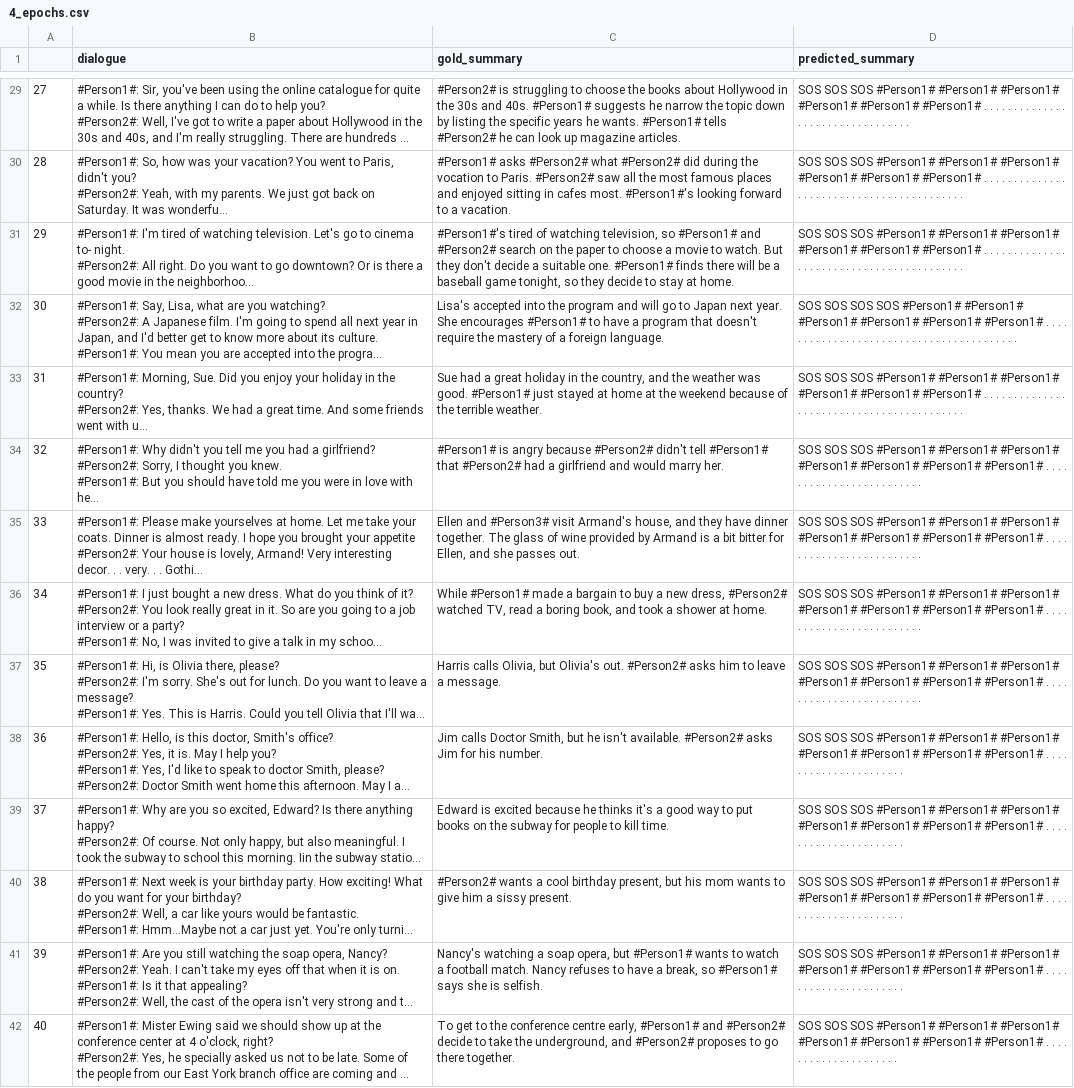
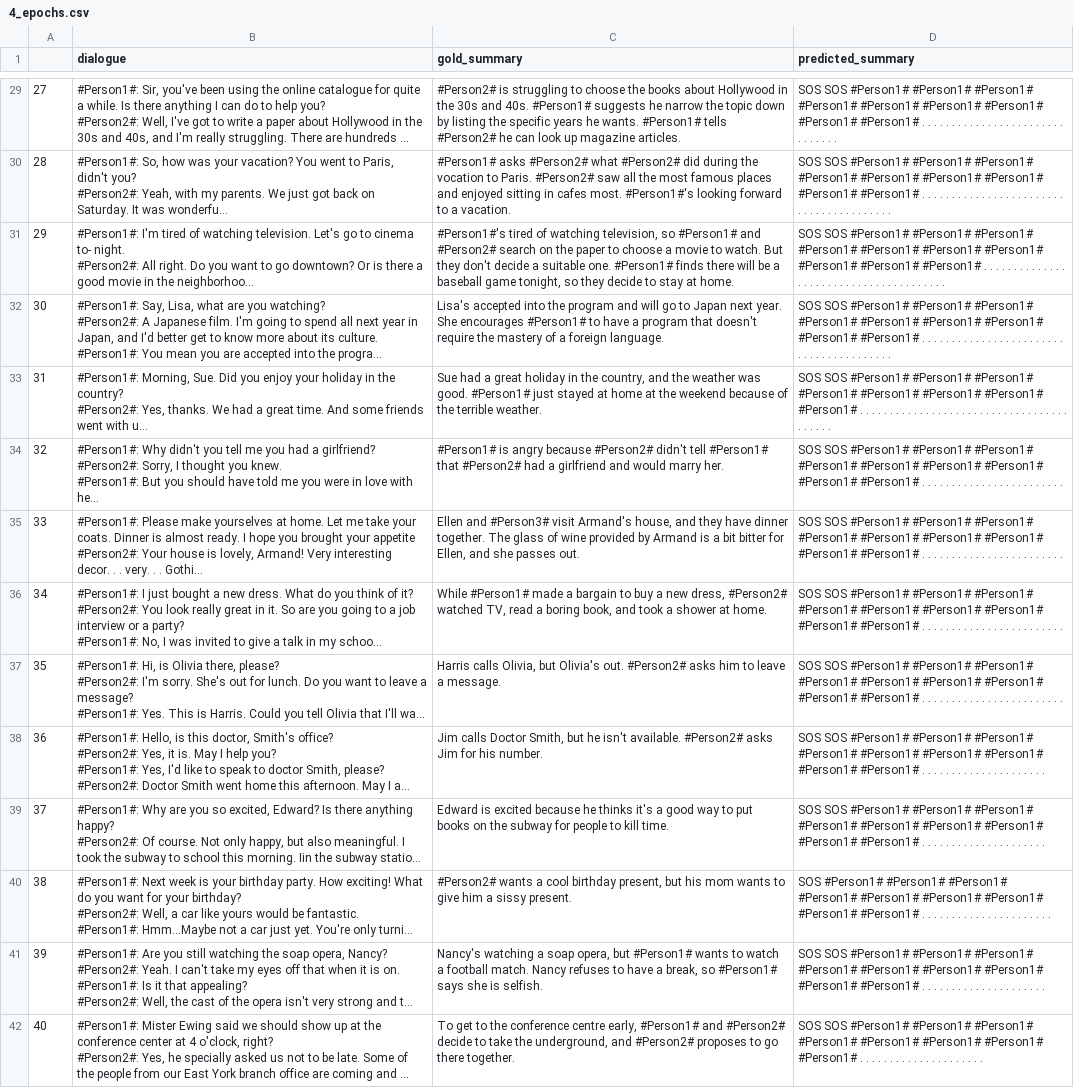
Before and after one commit to aajrami/dialogsum-cdt-challenge, a CSV file: experiments/prelim/4_epochs.csv, drawn as a sheet; only a part is shown, gaps mark what is left out; long unchanged cells end in …; the diff covers the shown part only; the diff names each change by its address in the sheet, - before the commit and + after, or states it on an @@ line.

```diff
--- a/experiments/prelim/4_epochs.csv
+++ b/experiments/prelim/4_epochs.csv
-D29 (predicted_summary): SOS SOS SOS #Person1# #Person1# #Person1# #Person1# #Person1# #Person1# . . . .…
+D29 (predicted_summary): SOS SOS #Person1# #Person1# #Person1# #Person1# #Person1# #Person1# #Person1# #Person1# #Person1# . .…
-D30 (predicted_summary): SOS SOS SOS #Person1# #Person1# #Person1# #Person1# #Person1# #Person1# . . . .…
+D30 (predicted_summary): SOS SOS #Person1# #Person1# #Person1# #Person1# #Person1# #Person1# #Person1# #Person1# #Person1# . .…
-D31 (predicted_summary): SOS SOS SOS #Person1# #Person1# #Person1# #Person1# #Person1# #Person1# . . . . .…
+D31 (predicted_summary): SOS SOS #Person1# #Person1# #Person1# #Person1# #Person1# #Person1# #Person1# #Person1# #Person1# #Person1# . .…
-D32 (predicted_summary): SOS SOS SOS SOS #Person1# #Person1# #Person1# #Person1# #Person1# #Person1# . . .…
+D32 (predicted_summary): SOS SOS #Person1# #Person1# #Person1# #Person1# #Person1# #Person1# #Person1# #Person1# #Person1# . .…
-D33 (predicted_summary): SOS SOS SOS #Person1# #Person1# #Person1# #Person1# #Person1# #Person1# . . .…
+D33 (predicted_summary): SOS SOS #Person1# #Person1# #Person1# #Person1# #Person1# #Person1# #Person1# #Person1# . .…
-D34:D37 (predicted_summary): SOS SOS SOS #Person1# #Person1# #Person1# #Person1# #Person1# #Person1# #Person1# . . .…
+D34:D37 (predicted_summary): SOS SOS #Person1# #Person1# #Person1# #Person1# #Person1# #Person1# #Person1# #Person1# #Person1# . .…
-D38:D39 (predicted_summary): SOS SOS SOS #Person1# #Person1# #Person1# #Person1# #Person1# #Person1# #Person1# . . .…
+D38:D39 (predicted_summary): SOS SOS #Person1# #Person1# #Person1# #Person1# #Person1# #Person1# #Person1# #Person1# #Person1# . .…
-D40 (predicted_summary): SOS SOS SOS #Person1# #Person1#…
+D40 (predicted_summary): SOS #Person1# #Person1# #Person1# #Person1#…
-D41 (predicted_summary): SOS SOS SOS #Person1# #Person1# #Person1# #Person1# #Person1# #Person1# #Person1# . . .…
+D41 (predicted_summary): SOS SOS #Person1# #Person1# #Person1# #Person1# #Person1# #Person1# #Person1# #Person1# #Person1# . .…
-D42 (predicted_summary): SOS SOS SOS #Person1# #Person1#…
+D42 (predicted_summary): SOS SOS #Person1# #Person1# #Person1#…
```
Also changed, not shown: 86 edited cells elsewhere in this file, experiments/prelim/2_epochs.csv, experiments/prelim/5_epochs.csv, 5 other files.
